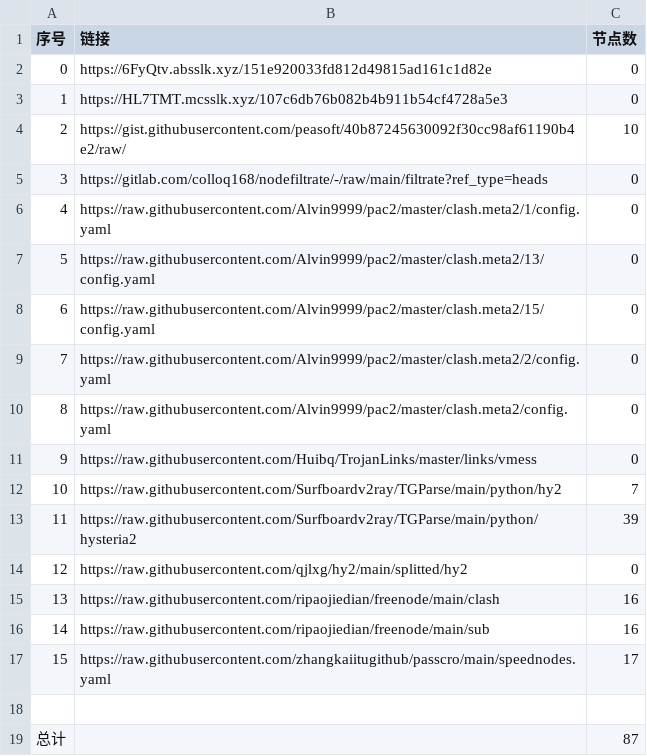
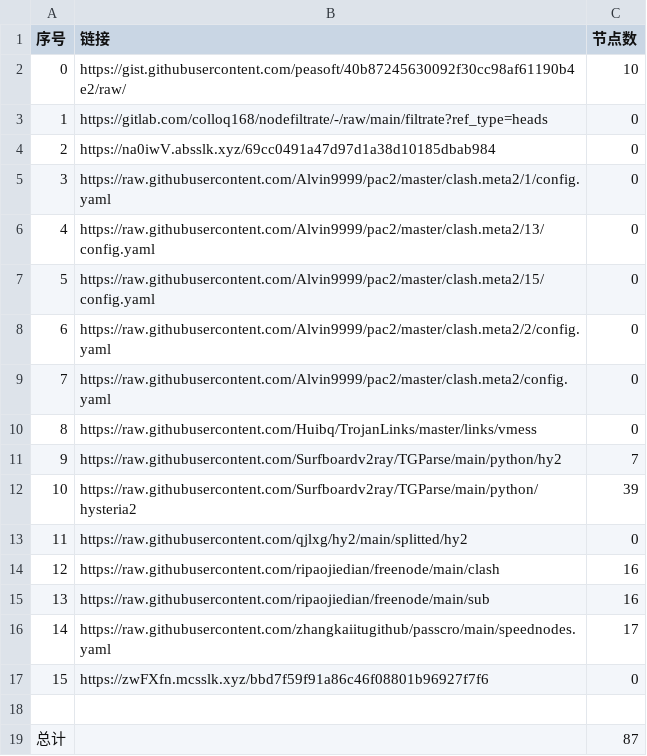
Before and after one commit to wangyu1997/NoMoreWalls, a CSV file: list_result.csv, drawn as a sheet; removed rows and columns are numbered as before the commit, all else as after; the diff names each change by its address in the sheet, - before the commit and + after, or states it on an @@ line.

```diff
--- a/list_result.csv
+++ b/list_result.csv
-row 2: 0 | https://6FyQtv.absslk.xyz/151e920033fd812d49815ad161c1d82e | 0
-row 3: 1 | https://HL7TMT.mcsslk.xyz/107c6db76b082b4b911b54cf4728a5e3 | 0
@@ column A (序号) renumbered between rows 2 and 16 @@
+row 4: 2 | https://na0iwV.absslk.xyz/69cc0491a47d97d1a38d10185dbab984 | 0
+row 17: 15 | https://zwFXfn.mcsslk.xyz/bbd7f59f91a86c46f08801b96927f7f6 | 0
```
Also changed, not shown: 3 other files.
